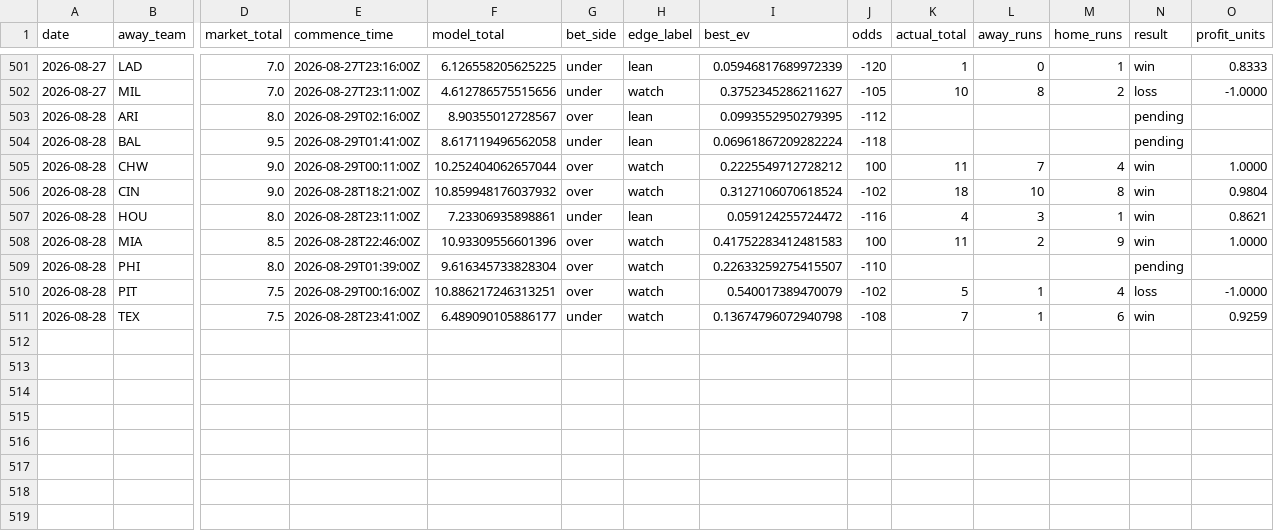
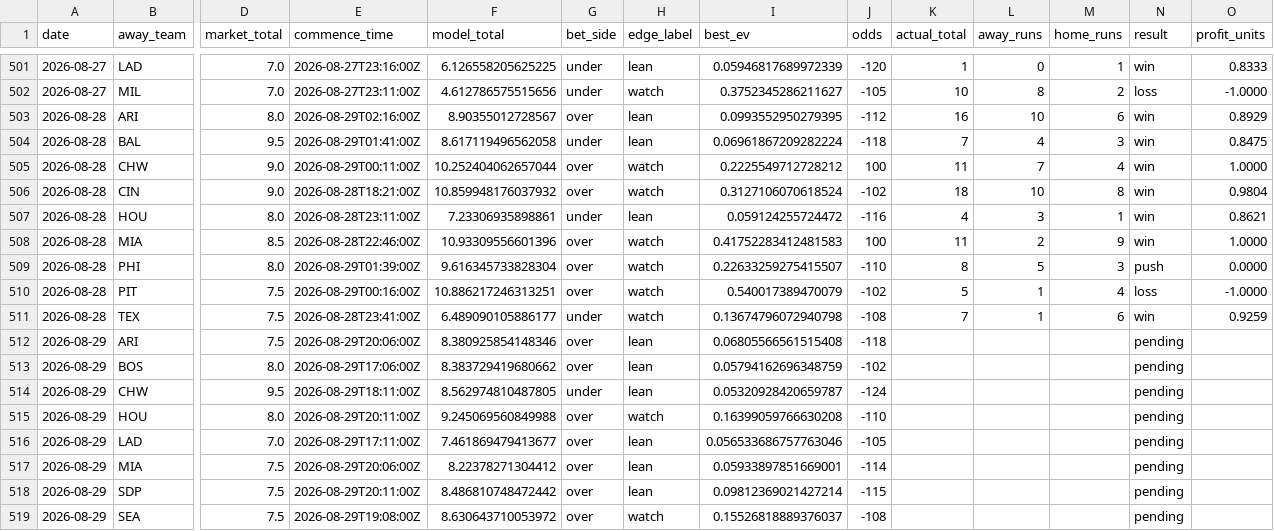
Before and after one commit to Jackstein0/atsrecipts-live-model, a CSV file: atsrecipts-upload-ready/data/processed/pick_tracker.csv, drawn as a sheet; only a part is shown, gaps mark what is left out; rows hold the shown columns only; the diff names each change by its address in the sheet, - before the commit and + after, or states it on an @@ line.

```diff
--- a/atsrecipts-upload-ready/data/processed/pick_tracker.csv
+++ b/atsrecipts-upload-ready/data/processed/pick_tracker.csv
-K503 (actual_total): (empty)
+K503 (actual_total): 16
-L503 (away_runs): (empty)
+L503 (away_runs): 10
-M503 (home_runs): (empty)
+M503 (home_runs): 6
-N503:N504 (result): pending
+N503:N504 (result): win
-O503 (profit_units): (empty)
+O503 (profit_units): 0.8929
-K504 (actual_total): (empty)
+K504 (actual_total): 7
-L504 (away_runs): (empty)
+L504 (away_runs): 4
-M504 (home_runs): (empty)
+M504 (home_runs): 3
-O504 (profit_units): (empty)
+O504 (profit_units): 0.8475
-K509 (actual_total): (empty)
+K509 (actual_total): 8
-L509 (away_runs): (empty)
+L509 (away_runs): 5
-M509 (home_runs): (empty)
+M509 (home_runs): 3
-N509 (result): pending
+N509 (result): push
-O509 (profit_units): (empty)
+O509 (profit_units): 0.0000
+row 512: 2026-08-29 | ARI | 7.5 | 2026-08-29T20:06:00Z | 8.380925854148346 | over | lean | 0.06805566561515408 | -118 |  |  |  | pending
+row 513: 2026-08-29 | BOS | 8.0 | 2026-08-29T17:06:00Z | 8.383729419680662 | over | lean | 0.05794162696348759 | -102 |  |  |  | pending
+row 514: 2026-08-29 | CHW | 9.5 | 2026-08-29T18:11:00Z | 8.562974810487805 | under | lean | 0.05320928420659787 | -124 |  |  |  | pending
+row 515: 2026-08-29 | HOU | 8.0 | 2026-08-29T20:11:00Z | 9.245069560849988 | over | watch | 0.16399059766630208 | -110 |  |  |  | pending
+row 516: 2026-08-29 | LAD | 7.0 | 2026-08-29T17:11:00Z | 7.461869479413677 | over | lean | 0.056533686757763046 | -105 |  |  |  | pending
+row 517: 2026-08-29 | MIA | 7.5 | 2026-08-29T20:06:00Z | 8.22378271304412 | over | lean | 0.05933897851669001 | -114 |  |  |  | pending
+row 518: 2026-08-29 | SDP | 7.5 | 2026-08-29T20:11:00Z | 8.486810748472442 | over | lean | 0.09812369021427214 | -115 |  |  |  | pending
+row 519: 2026-08-29 | SEA | 7.5 | 2026-08-29T19:08:00Z | 8.630643710053972 | over | watch | 0.15526818889376037 | -108 |  |  |  | pending
```
Also changed, not shown: atsrecipts-upload-ready/data/processed/historical_games.csv, atsrecipts-upload-ready/data/processed/pick_tracker_model_b.csv, 19 other files.
